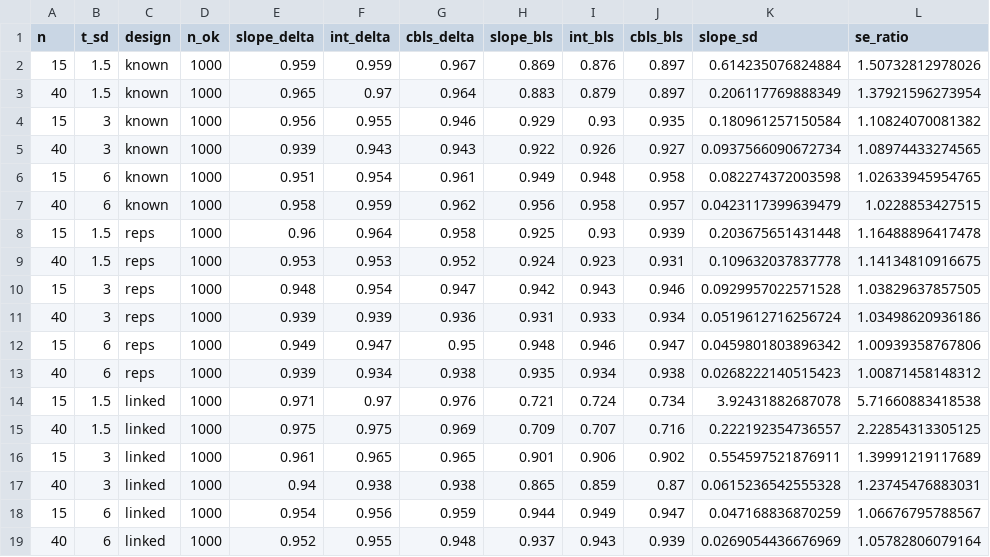
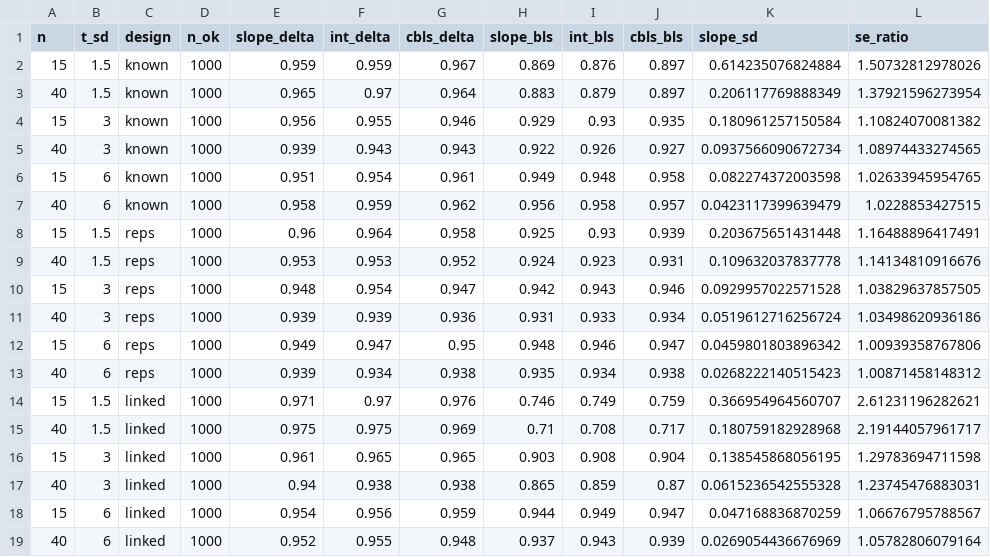
Before and after one commit to arcaldwell49/SimplyAgree, a CSV file: references/general/cbls_sims/summary_se.csv, drawn as a sheet.

```diff
--- a/references/general/cbls_sims/summary_se.csv
+++ b/references/general/cbls_sims/summary_se.csv
@@ -7,4 +7,4 @@
 40,6,"known",1000,0.958,0.959,0.962,0.956,0.958,0.957,0.0423117399639479,1.0228853427515
-15,1.5,"reps",1000,0.96,0.964,0.958,0.925,0.93,0.939,0.203675651431448,1.16488896417478
-40,1.5,"reps",1000,0.953,0.953,0.952,0.924,0.923,0.931,0.109632037837778,1.14134810916675
+15,1.5,"reps",1000,0.96,0.964,0.958,0.925,0.93,0.939,0.203675651431448,1.16488896417491
+40,1.5,"reps",1000,0.953,0.953,0.952,0.924,0.923,0.931,0.109632037837778,1.14134810916676
 15,3,"reps",1000,0.948,0.954,0.947,0.942,0.943,0.946,0.0929957022571528,1.03829637857505
@@ -13,5 +13,5 @@
 40,6,"reps",1000,0.939,0.934,0.938,0.935,0.934,0.938,0.0268222140515423,1.00871458148312
-15,1.5,"linked",1000,0.971,0.97,0.976,0.721,0.724,0.734,3.92431882687078,5.71660883418538
-40,1.5,"linked",1000,0.975,0.975,0.969,0.709,0.707,0.716,0.222192354736557,2.22854313305125
-15,3,"linked",1000,0.961,0.965,0.965,0.901,0.906,0.902,0.554597521876911,1.39991219117689
+15,1.5,"linked",1000,0.971,0.97,0.976,0.746,0.749,0.759,0.366954964560707,2.61231196282621
+40,1.5,"linked",1000,0.975,0.975,0.969,0.71,0.708,0.717,0.180759182928968,2.19144057961717
+15,3,"linked",1000,0.961,0.965,0.965,0.903,0.908,0.904,0.138545868056195,1.29783694711598
 40,3,"linked",1000,0.94,0.938,0.938,0.865,0.859,0.87,0.0615236542555328,1.23745476883031
```
Also changed, not shown: references/general/cbls_sims/summary_tau.csv, 9 other files.
